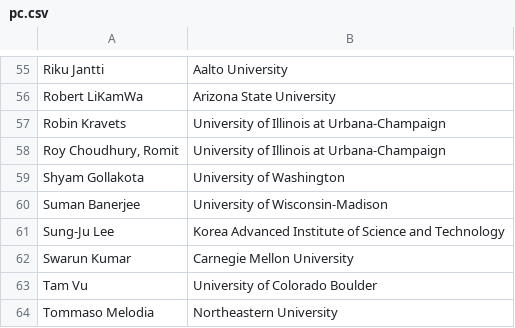
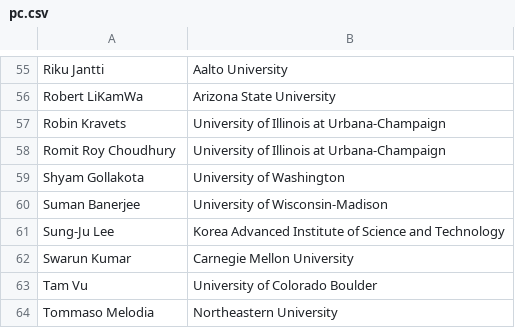
Before and after one commit to srene/mobicom2020-website, a CSV file: pc.csv, drawn as a sheet; only a part is shown, gaps mark what is left out.

```diff
--- a/pc.csv
+++ b/pc.csv
@@ -57,3 +57,3 @@ Robert LiKamWa,Arizona State University,
 Robin Kravets,University of Illinois at Urbana-Champaign,
-"Roy Choudhury, Romit",University of Illinois at Urbana-Champaign,
+Romit Roy Choudhury,University of Illinois at Urbana-Champaign,
 Shyam Gollakota,University of Washington,
```
Also changed, not shown: 1 other file.
